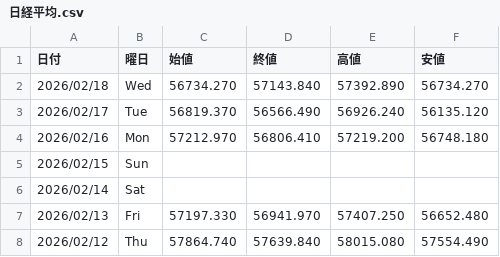
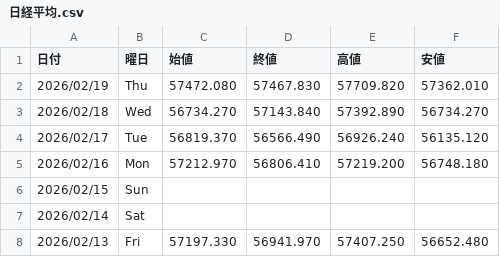
Before and after one commit to Yoshihiro-Okinaga/StockData, a CSV file: StockNightly/日経平均.csv, drawn as a sheet; only a part is shown; the shorter side is filled out with more unchanged rows.

```diff
--- a/StockNightly/日経平均.csv
+++ b/StockNightly/日経平均.csv
@@ -1,2 +1,3 @@
 日付,曜日,始値,終値,高値,安値
+2026/02/19,Thu,57472.080,57467.830,57709.820,57362.010
 2026/02/18,Wed,56734.270,57143.840,57392.890,56734.270
```
Also changed, not shown: StockNightly/1963_日揮ホールディングス.csv, StockNightly/6752_パナソニック.csv, 48 other files.
